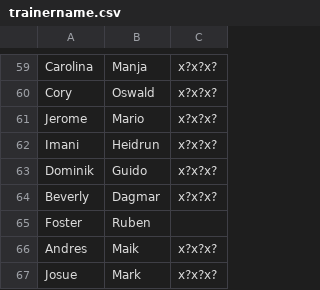
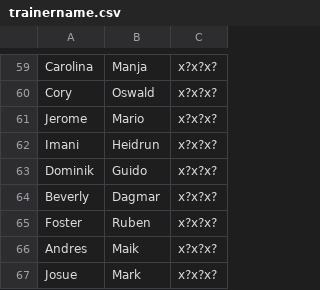
Before and after one commit to neo-engine/fsdata, a CSV file: data/strings/trainername.csv, drawn as a sheet; only a part is shown, gaps mark what is left out.

```diff
--- a/data/strings/trainername.csv
+++ b/data/strings/trainername.csv
@@ -64,3 +64,3 @@ Dominik;Guido;x?x?x?;
 Beverly;Dagmar;x?x?x?;
-Foster;Ruben
+Foster;Ruben;x?x?x?;
 Andres;Maik;x?x?x?;
```
Also changed, not shown: data/abtynames.csv, data/pkmnnames.csv, 3 other files.
